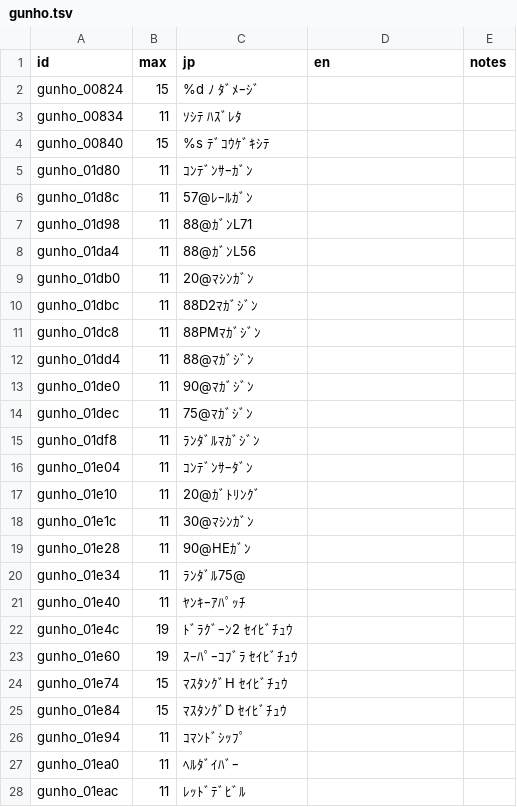
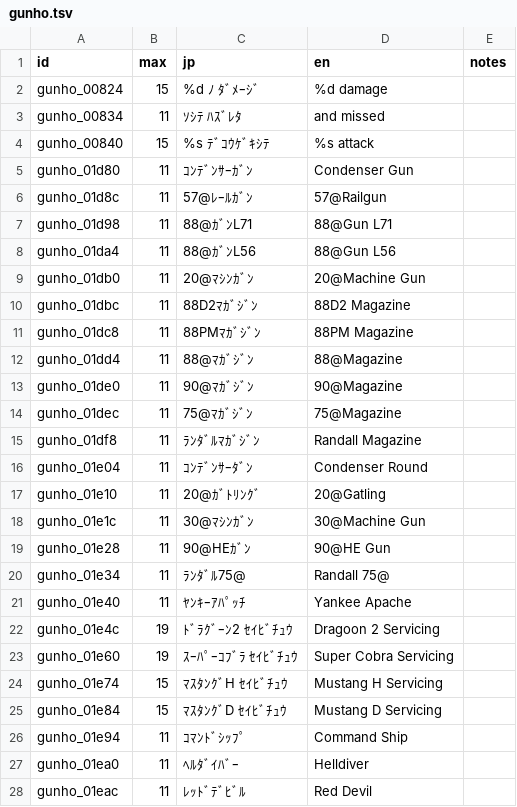
Before and after one commit to minhnhattonthat/gungho-brigade-en, a TSV file: script/gunho.tsv, drawn as a sheet; only a part is shown; the diff covers the shown part only.

```diff
--- a/script/gunho.tsv
+++ b/script/gunho.tsv
@@ -1,28 +1,28 @@
 id	max	jp	en	notes
-gunho_00824	15	%d ﾉ ﾀﾞﾒｰｼﾞ 		
-gunho_00834	11	ｿｼﾃ ﾊｽﾞﾚﾀ 		
-gunho_00840	15	%s ﾃﾞｺｳｹﾞｷｼﾃ 		
-gunho_01d80	11	ｺﾝﾃﾞﾝｻｰｶﾞﾝ		
-gunho_01d8c	11	57@ﾚｰﾙｶﾞﾝ		
-gunho_01d98	11	88@ｶﾞﾝL71		
-gunho_01da4	11	88@ｶﾞﾝL56		
-gunho_01db0	11	20@ﾏｼﾝｶﾞﾝ		
-gunho_01dbc	11	88D2ﾏｶﾞｼﾞﾝ		
-gunho_01dc8	11	88PMﾏｶﾞｼﾞﾝ		
-gunho_01dd4	11	88@ﾏｶﾞｼﾞﾝ		
-gunho_01de0	11	90@ﾏｶﾞｼﾞﾝ		
-gunho_01dec	11	75@ﾏｶﾞｼﾞﾝ		
-gunho_01df8	11	ﾗﾝﾀﾞﾙﾏｶﾞｼﾞﾝ		
-gunho_01e04	11	ｺﾝﾃﾞﾝｻｰﾀﾞﾝ		
-gunho_01e10	11	20@ｶﾞﾄﾘﾝｸﾞ		
-gunho_01e1c	11	30@ﾏｼﾝｶﾞﾝ		
-gunho_01e28	11	90@HEｶﾞﾝ		
-gunho_01e34	11	ﾗﾝﾀﾞﾙ75@		
-gunho_01e40	11	ﾔﾝｷｰｱﾊﾟｯﾁ		
-gunho_01e4c	19	ﾄﾞﾗｸﾞｰﾝ2 ｾｲﾋﾞﾁｭｳ		
-gunho_01e60	19	ｽｰﾊﾟｰｺﾌﾞﾗ ｾｲﾋﾞﾁｭｳ		
-gunho_01e74	15	ﾏｽﾀﾝｸﾞH ｾｲﾋﾞﾁｭｳ		
-gunho_01e84	15	ﾏｽﾀﾝｸﾞD ｾｲﾋﾞﾁｭｳ		
-gunho_01e94	11	ｺﾏﾝﾄﾞｼｯﾌﾟ		
-gunho_01ea0	11	ﾍﾙﾀﾞｲﾊﾞｰ		
-gunho_01eac	11	ﾚｯﾄﾞﾃﾞﾋﾞﾙ		
+gunho_00824	15	%d ﾉ ﾀﾞﾒｰｼﾞ 	%d damage	
+gunho_00834	11	ｿｼﾃ ﾊｽﾞﾚﾀ 	and missed	
+gunho_00840	15	%s ﾃﾞｺｳｹﾞｷｼﾃ 	%s attack	
+gunho_01d80	11	ｺﾝﾃﾞﾝｻｰｶﾞﾝ	Condenser Gun	
+gunho_01d8c	11	57@ﾚｰﾙｶﾞﾝ	57@Railgun	
+gunho_01d98	11	88@ｶﾞﾝL71	88@Gun L71	
+gunho_01da4	11	88@ｶﾞﾝL56	88@Gun L56	
+gunho_01db0	11	20@ﾏｼﾝｶﾞﾝ	20@Machine Gun	
+gunho_01dbc	11	88D2ﾏｶﾞｼﾞﾝ	88D2 Magazine	
+gunho_01dc8	11	88PMﾏｶﾞｼﾞﾝ	88PM Magazine	
+gunho_01dd4	11	88@ﾏｶﾞｼﾞﾝ	88@Magazine	
+gunho_01de0	11	90@ﾏｶﾞｼﾞﾝ	90@Magazine	
+gunho_01dec	11	75@ﾏｶﾞｼﾞﾝ	75@Magazine	
+gunho_01df8	11	ﾗﾝﾀﾞﾙﾏｶﾞｼﾞﾝ	Randall Magazine	
+gunho_01e04	11	ｺﾝﾃﾞﾝｻｰﾀﾞﾝ	Condenser Round	
+gunho_01e10	11	20@ｶﾞﾄﾘﾝｸﾞ	20@Gatling	
+gunho_01e1c	11	30@ﾏｼﾝｶﾞﾝ	30@Machine Gun	
+gunho_01e28	11	90@HEｶﾞﾝ	90@HE Gun	
+gunho_01e34	11	ﾗﾝﾀﾞﾙ75@	Randall 75@	
+gunho_01e40	11	ﾔﾝｷｰｱﾊﾟｯﾁ	Yankee Apache	
+gunho_01e4c	19	ﾄﾞﾗｸﾞｰﾝ2 ｾｲﾋﾞﾁｭｳ	Dragoon 2 Servicing	
+gunho_01e60	19	ｽｰﾊﾟｰｺﾌﾞﾗ ｾｲﾋﾞﾁｭｳ	Super Cobra Servicing	
+gunho_01e74	15	ﾏｽﾀﾝｸﾞH ｾｲﾋﾞﾁｭｳ	Mustang H Servicing	
+gunho_01e84	15	ﾏｽﾀﾝｸﾞD ｾｲﾋﾞﾁｭｳ	Mustang D Servicing	
+gunho_01e94	11	ｺﾏﾝﾄﾞｼｯﾌﾟ	Command Ship	
+gunho_01ea0	11	ﾍﾙﾀﾞｲﾊﾞｰ	Helldiver	
+gunho_01eac	11	ﾚｯﾄﾞﾃﾞﾋﾞﾙ	Red Devil	
```
Also changed, not shown: 108 edited cells elsewhere in this file, script/ending.tsv, script/menu.tsv, 7 other files.
